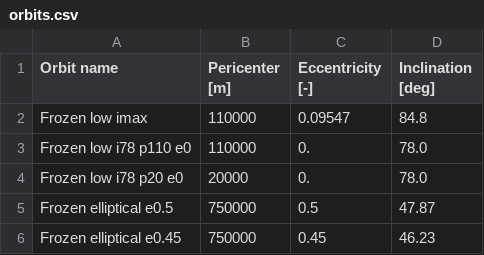
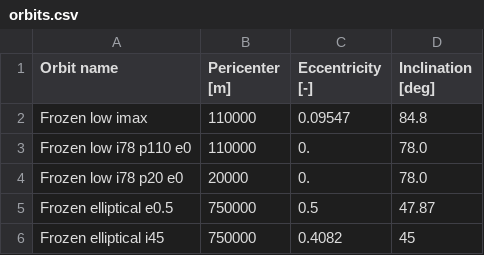
Before and after one commit to GardenerGeralt/dse-sbsp, a CSV file: src/prelim_sizing/orbit_ansys/orbits.csv, drawn as a sheet; removed rows and columns are numbered as before the commit, all else as after; the diff names each change by its address in the sheet, - before the commit and + after, or states it on an @@ line.

Commit message:
Orbit calculations

```diff
--- a/src/prelim_sizing/orbit_ansys/orbits.csv
+++ b/src/prelim_sizing/orbit_ansys/orbits.csv
-row 6: Frozen elliptical e0.45 | 750000 | 0.45 | 46.23
+row 6: Frozen elliptical i45 | 750000 | 0.4082 | 45
```
Also changed, not shown: 1 other file.
